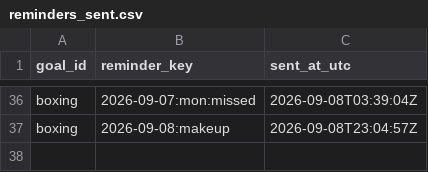
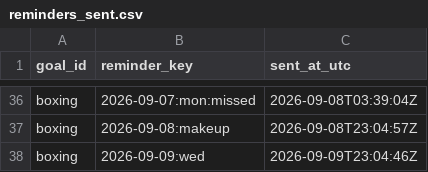
Before and after one commit to petervanderput/personal-goals, a CSV file: data/reminders_sent.csv, drawn as a sheet; only a part is shown, gaps mark what is left out; the diff names each change by its address in the sheet, - before the commit and + after, or states it on an @@ line.

Commit message:
chore: record reminders, check-ins and dashboard

```diff
--- a/data/reminders_sent.csv
+++ b/data/reminders_sent.csv
+row 38: boxing | 2026-09-09:wed | 2026-09-09T23:04:46Z
```
